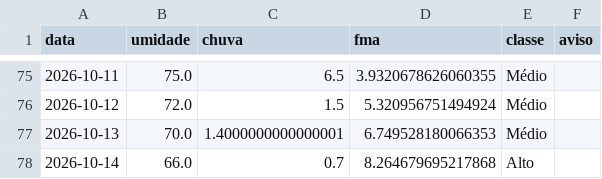
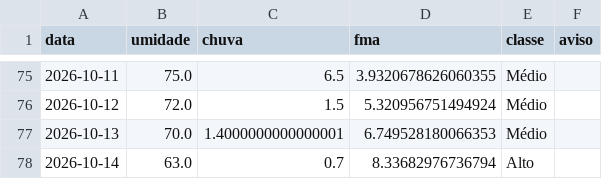
Before and after one commit to kovalsykib/painel-fma, a CSV file: dados/A601_fma.csv, drawn as a sheet; only a part is shown, gaps mark what is left out.

```diff
--- a/dados/A601_fma.csv
+++ b/dados/A601_fma.csv
@@ -77,2 +77,2 @@ data,umidade,chuva,fma,classe,aviso
 2026-10-13,70.0,1.4000000000000001,6.749528180066353,Médio,
-2026-10-14,66.0,0.7,8.264679695217868,Alto,
+2026-10-14,63.0,0.7,8.33682976736794,Alto,
```
Also changed, not shown: dados/A601_diario.csv, 2 other files.
